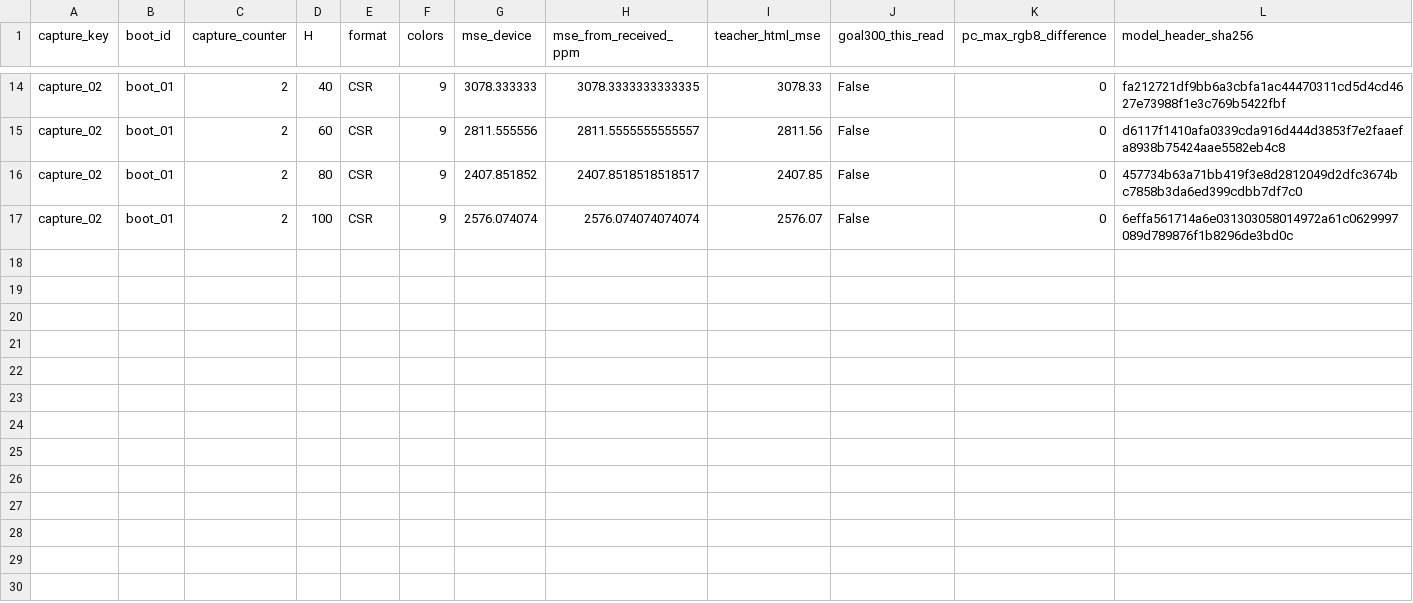
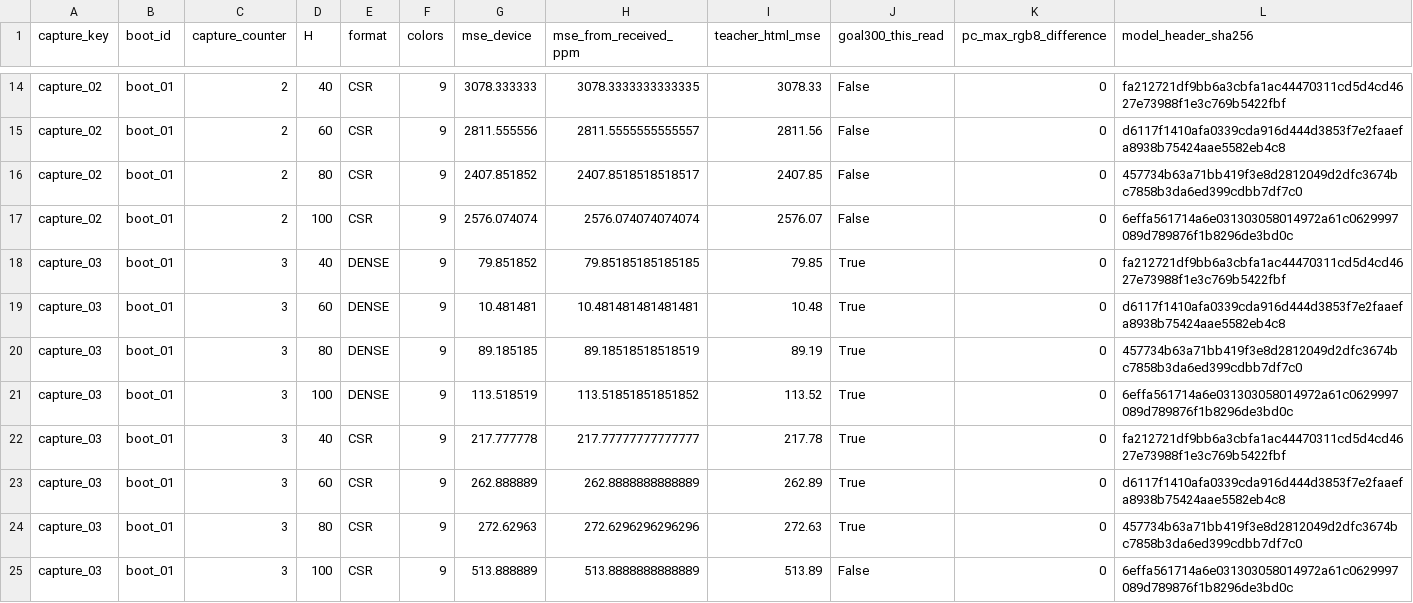
Before and after one commit to masa603/chatgpt, a CSV file: teacher_result_v10/fresh_readings/mse_results.csv, drawn as a sheet; only a part is shown, gaps mark what is left out; the diff names each change by its address in the sheet, - before the commit and + after, or states it on an @@ line.

Commit message:
Record and verify third actual V10 paper-chart capture

```diff
--- a/teacher_result_v10/fresh_readings/mse_results.csv
+++ b/teacher_result_v10/fresh_readings/mse_results.csv
+row 18: capture_03 | boot_01 | 3 | 40 | DENSE | 9 | 79.851852 | 79.85185185185185 | 79.85 | True | 0 | fa212721df9bb6a3cbfa1ac44470311cd5d4cd4627e73988f1e3c769b5422fbf
+row 19: capture_03 | boot_01 | 3 | 60 | DENSE | 9 | 10.481481 | 10.481481481481481 | 10.48 | True | 0 | d6117f1410afa0339cda916d444d3853f7e2faaefa8938b75424aae5582eb4c8
+row 20: capture_03 | boot_01 | 3 | 80 | DENSE | 9 | 89.185185 | 89.18518518518519 | 89.19 | True | 0 | 457734b63a71bb419f3e8d2812049d2dfc3674bc7858b3da6ed399cdbb7df7c0
+row 21: capture_03 | boot_01 | 3 | 100 | DENSE | 9 | 113.518519 | 113.51851851851852 | 113.52 | True | 0 | 6effa561714a6e031303058014972a61c0629997089d789876f1b8296de3bd0c
+row 22: capture_03 | boot_01 | 3 | 40 | CSR | 9 | 217.777778 | 217.77777777777777 | 217.78 | True | 0 | fa212721df9bb6a3cbfa1ac44470311cd5d4cd4627e73988f1e3c769b5422fbf
+row 23: capture_03 | boot_01 | 3 | 60 | CSR | 9 | 262.888889 | 262.8888888888889 | 262.89 | True | 0 | d6117f1410afa0339cda916d444d3853f7e2faaefa8938b75424aae5582eb4c8
+row 24: capture_03 | boot_01 | 3 | 80 | CSR | 9 | 272.62963 | 272.6296296296296 | 272.63 | True | 0 | 457734b63a71bb419f3e8d2812049d2dfc3674bc7858b3da6ed399cdbb7df7c0
+row 25: capture_03 | boot_01 | 3 | 100 | CSR | 9 | 513.888889 | 513.8888888888889 | 513.89 | False | 0 | 6effa561714a6e031303058014972a61c0629997089d789876f1b8296de3bd0c
```
Also changed, not shown: teacher_result_v10/fresh_readings/mse_summary.csv, teacher_result_v10/fresh_readings/paired_comparisons.csv, 28 other files.
